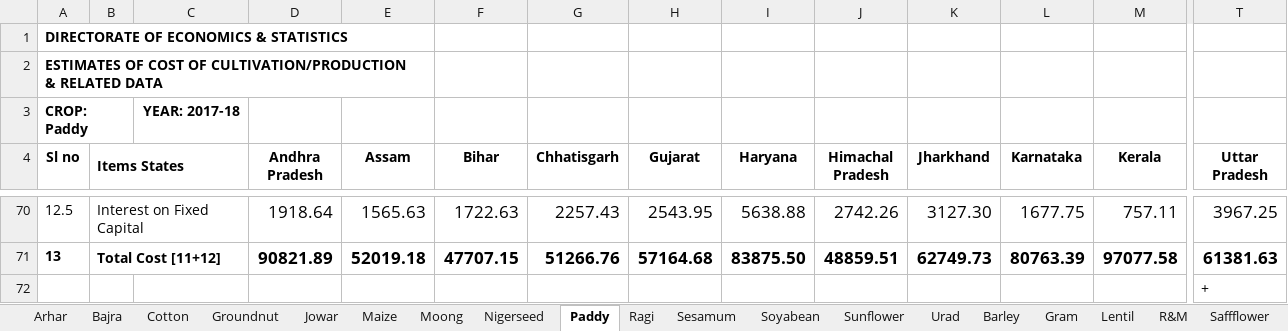
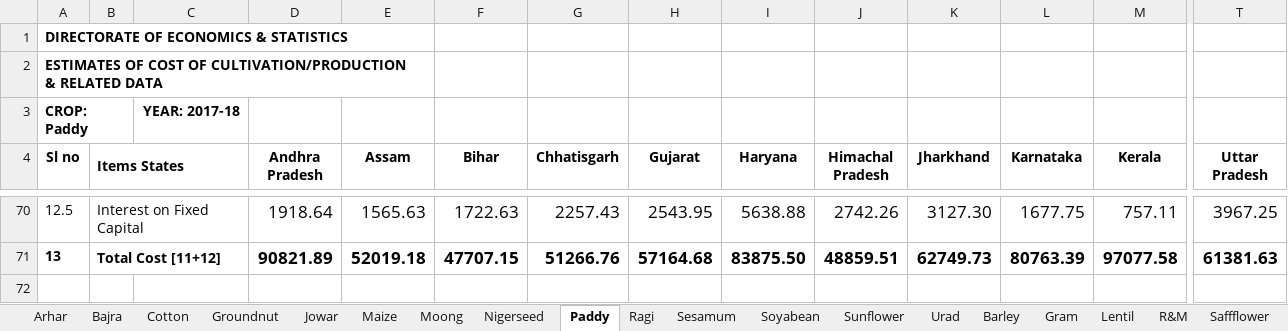
Before and after one commit to Kyshima/aaut1ia-plntdia, an Excel workbook: Custos/2017-18.xlsx, sheet Paddy, drawn as a sheet; only a part is shown, gaps mark what is left out; values as stored, in another font and other column widths than the file's, no borders; charts and pictures not drawn; rows hold the shown columns only; the diff names each change by its address in the sheet, - before the commit and + after, or states it on an @@ line.

```diff
--- a/Custos/2017-18.xlsx (sheet Paddy)
+++ b/Custos/2017-18.xlsx (sheet Paddy)
-row 72:  |  |  |  |  |  |  |  |  |  |  |  |  | +
```
Also changed, not shown: charts or pictures, 27 other files.
